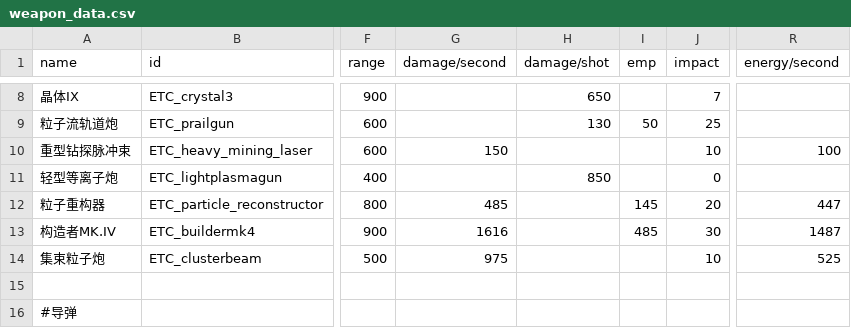
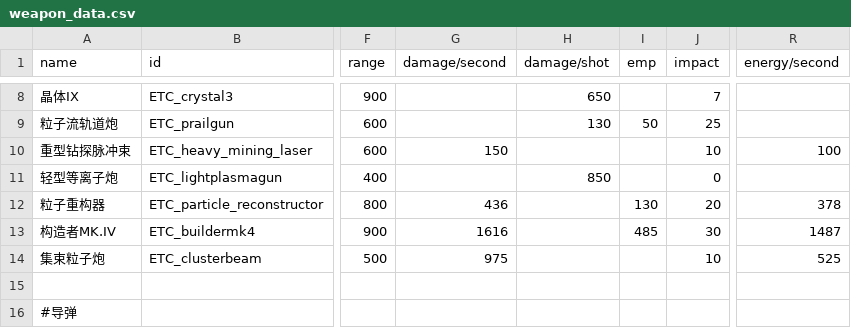
Before and after one commit to Mayoerumono/Erexeus-Tech-Complex, a CSV file: data/weapons/weapon_data.csv, drawn as a sheet; only a part is shown, gaps mark what is left out; the diff names each change by its address in the sheet, - before the commit and + after, or states it on an @@ line.

Commit message:
Add files via upload

```diff
--- a/data/weapons/weapon_data.csv
+++ b/data/weapons/weapon_data.csv
-G12 (damage/second): 485
+G12 (damage/second): 436
-I12 (emp): 145
+I12 (emp): 130
-R12 (energy/second): 447
+R12 (energy/second): 378
```
